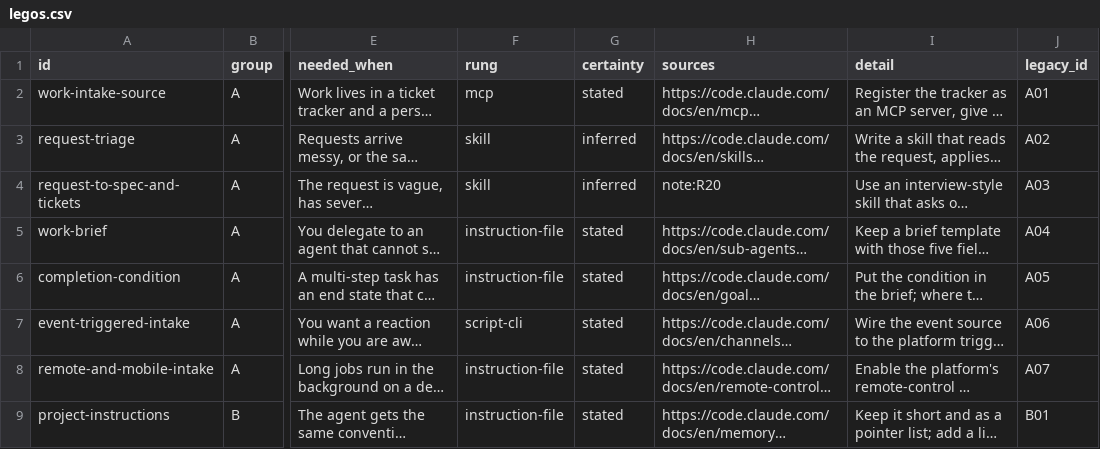
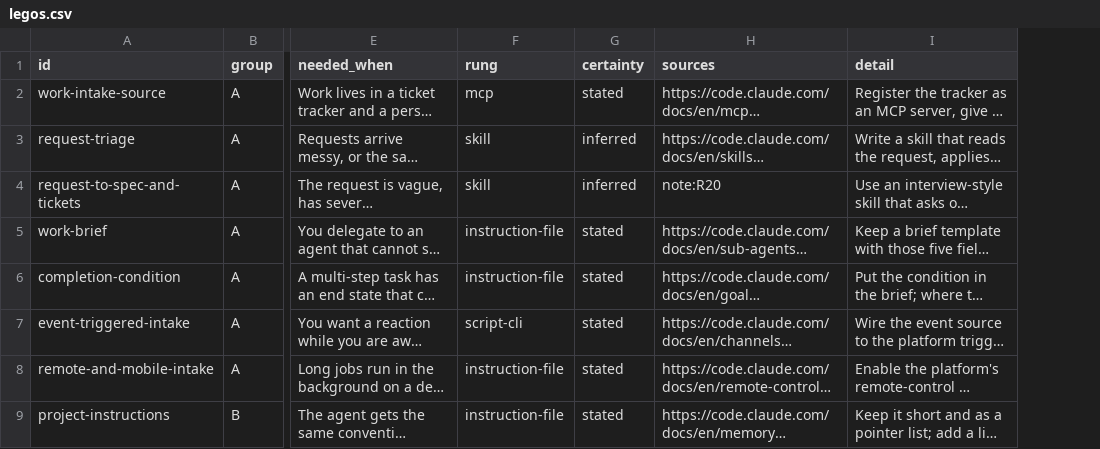
Before and after one commit to hanh9898/harness-kit, a CSV file: kit/legos.csv, drawn as a sheet; only a part is shown, gaps mark what is left out; long unchanged cells end in …; the diff names each change by its address in the sheet, - before the commit and + after, or states it on an @@ line.

```diff
--- a/kit/legos.csv
+++ b/kit/legos.csv
-column J (legacy_id), rows 2-9: A01 | A02 | A03 | A04 | A05 | A06 | A07 | B01
```
Also changed, not shown: 12 other files.
